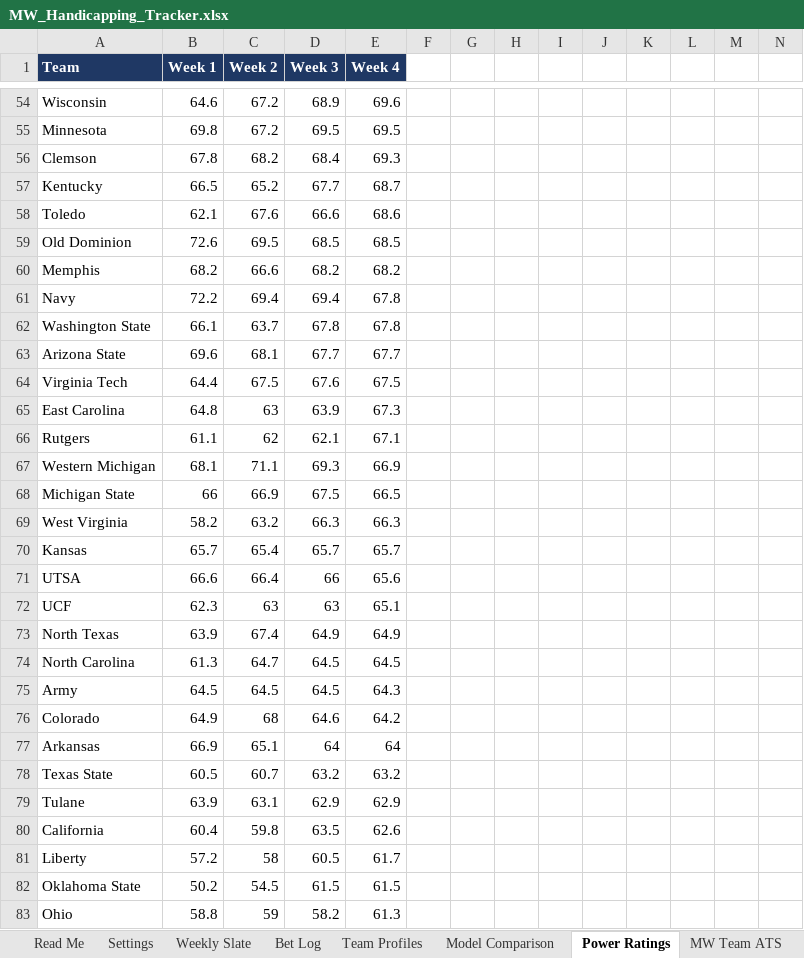
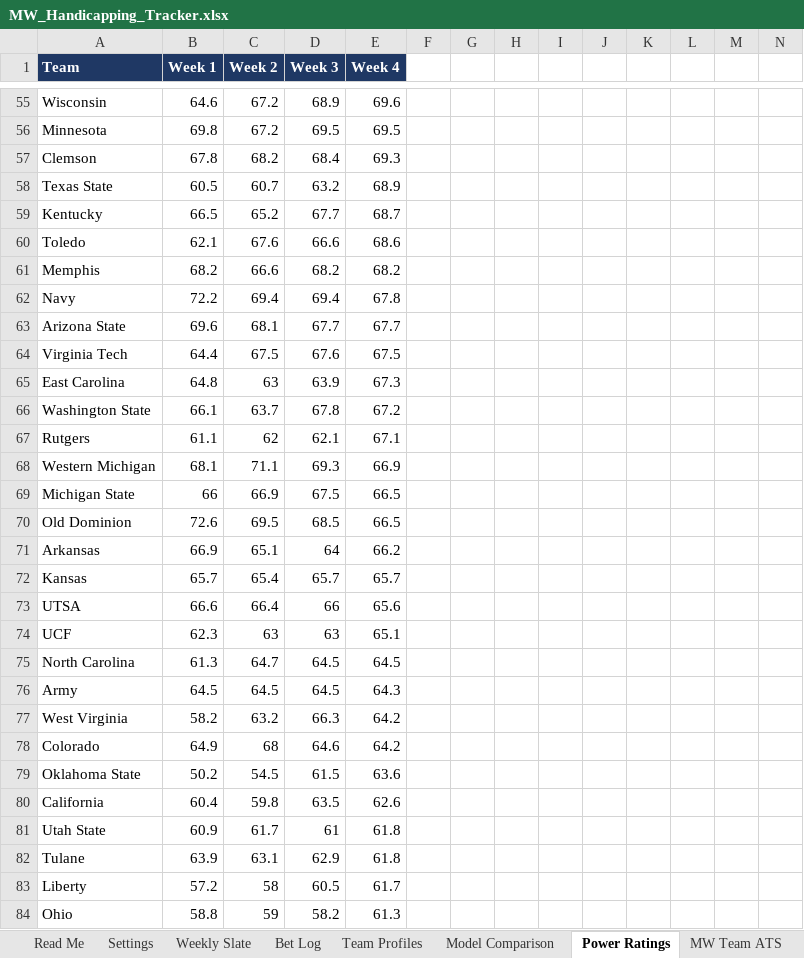
Before and after one commit to colea223/mdubcapping, an Excel workbook: excel/MW_Handicapping_Tracker.xlsx, sheet Power Ratings, drawn as a sheet; only a part is shown, gaps mark what is left out; values as stored, in another font and other column widths than the file's, no borders; removed rows and columns are numbered as before the commit, all else as after; rows hold the shown columns only; the diff covers the shown part only; the diff names each change by its address in the sheet, - before the commit and + after, or states it on an @@ line.

```diff
--- a/excel/MW_Handicapping_Tracker.xlsx (sheet Power Ratings)
+++ b/excel/MW_Handicapping_Tracker.xlsx (sheet Power Ratings)
+row 58: Texas State | 60.5 | 60.7 | 63.2 | 68.9
-row 59: Old Dominion | 72.6 | 69.5 | 68.5 | 68.5
-row 62: Washington State | 66.1 | 63.7 | 67.8 | 67.8
+row 66: Washington State | 66.1 | 63.7 | 67.8 | 67.2
-row 69: West Virginia | 58.2 | 63.2 | 66.3 | 66.3
+row 70: Old Dominion | 72.6 | 69.5 | 68.5 | 66.5
+row 71: Arkansas | 66.9 | 65.1 | 64 | 66.2
-row 73: North Texas | 63.9 | 67.4 | 64.9 | 64.9
+row 77: West Virginia | 58.2 | 63.2 | 66.3 | 64.2
-row 77: Arkansas | 66.9 | 65.1 | 64 | 64
-row 78: Texas State | 60.5 | 60.7 | 63.2 | 63.2
-row 79: Tulane | 63.9 | 63.1 | 62.9 | 62.9
+row 79: Oklahoma State | 50.2 | 54.5 | 61.5 | 63.6
+row 81: Utah State | 60.9 | 61.7 | 61 | 61.8
+row 82: Tulane | 63.9 | 63.1 | 62.9 | 61.8
-row 82: Oklahoma State | 50.2 | 54.5 | 61.5 | 61.5
```
Also changed, not shown: 21 added rows, 21 removed rows and 7 edited cells elsewhere in this sheet, 14 other files.
